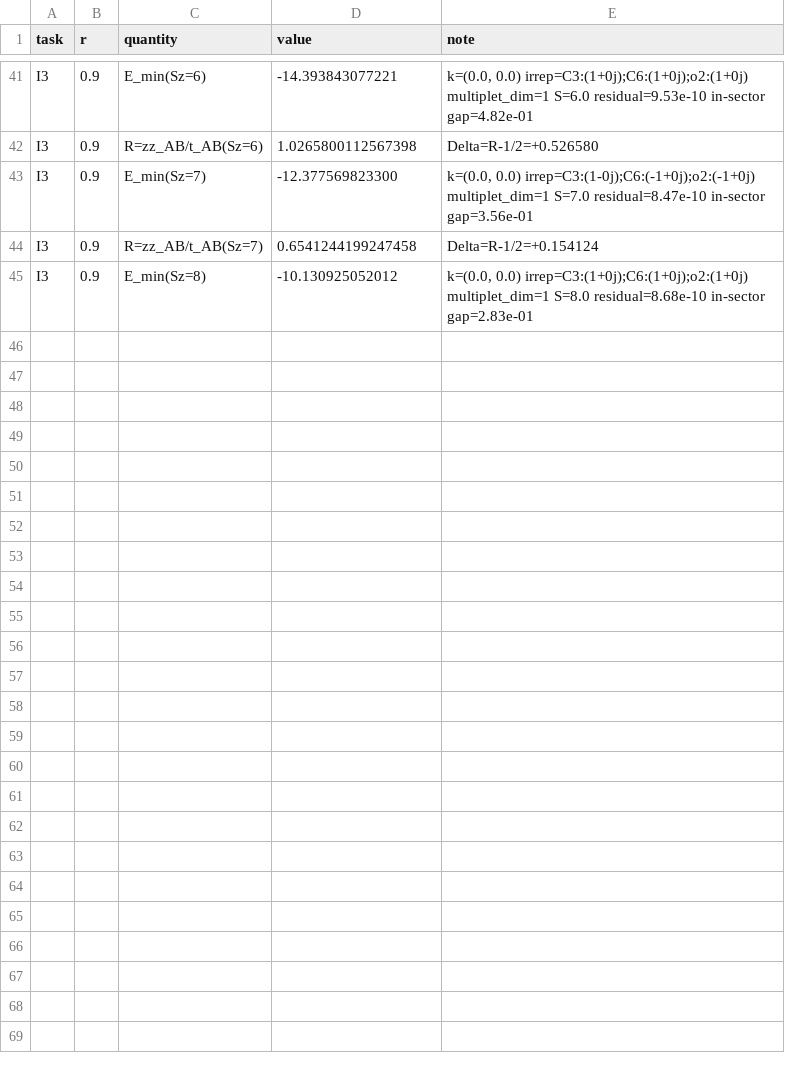
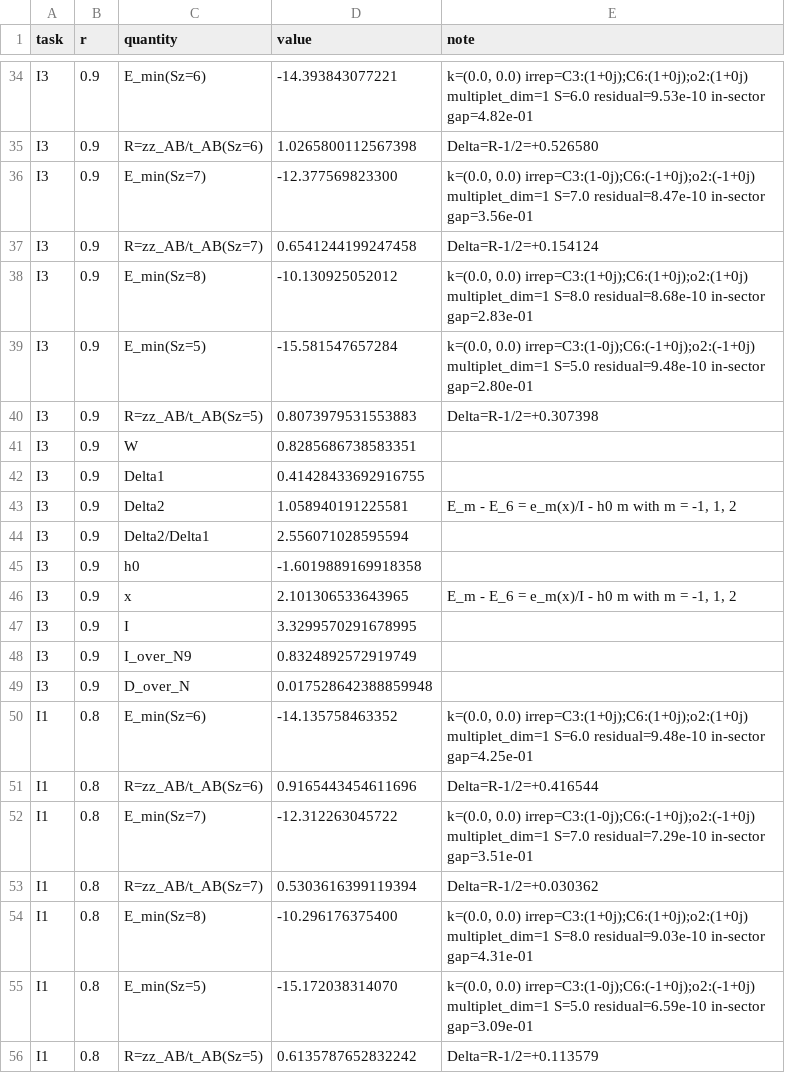
Before and after one commit to cywon-commits/stuffed-honeycomb-magnetism, a CSV file: data/field_dice/n36/summary_n36.csv, drawn as a sheet; only a part is shown, gaps mark what is left out; the diff names each change by its address in the sheet, - before the commit and + after, or states it on an @@ line.

```diff
--- a/data/field_dice/n36/summary_n36.csv
+++ b/data/field_dice/n36/summary_n36.csv
+row 39: I3 | 0.9 | E_min(Sz=5) | -15.581547657284 | k=(0.0, 0.0) irrep=C3:(1-0j);C6:(-1+0j);o2:(-1+0j) multiplet_dim=1 S=5.0 residual=9.48e-10 in-sector gap=2.80e-01
+row 40: I3 | 0.9 | R=zz_AB/t_AB(Sz=5) | 0.8073979531553883 | Delta=R-1/2=+0.307398
+row 41: I3 | 0.9 | W | 0.8285686738583351
+row 42: I3 | 0.9 | Delta1 | 0.41428433692916755
+row 43: I3 | 0.9 | Delta2 | 1.058940191225581 | E_m - E_6 = e_m(x)/I - h0 m with m = -1, 1, 2
+row 44: I3 | 0.9 | Delta2/Delta1 | 2.556071028595594
+row 45: I3 | 0.9 | h0 | -1.6019889169918358
+row 46: I3 | 0.9 | x | 2.101306533643965 | E_m - E_6 = e_m(x)/I - h0 m with m = -1, 1, 2
+row 47: I3 | 0.9 | I | 3.3299570291678995
+row 48: I3 | 0.9 | I_over_N9 | 0.8324892572919749
+row 49: I3 | 0.9 | D_over_N | 0.017528642388859948
@@ row 9 moved to row 50: I1 @@
@@ row 10 moved to row 51: I1 @@
@@ row 11 moved to row 52: I1 @@
@@ row 12 moved to row 53: I1 @@
@@ row 13 moved to row 54: I1 @@
@@ row 14 moved to row 55: I1 @@
@@ row 15 moved to row 56: I1 @@
```
Also changed, not shown: data/field_dice/n36/task_I.csv, 3 other files.
